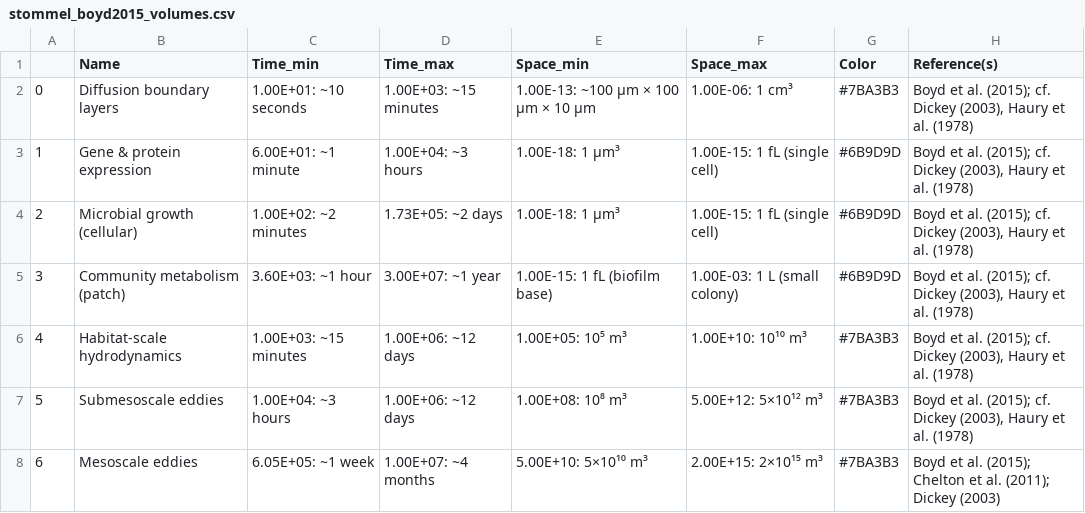
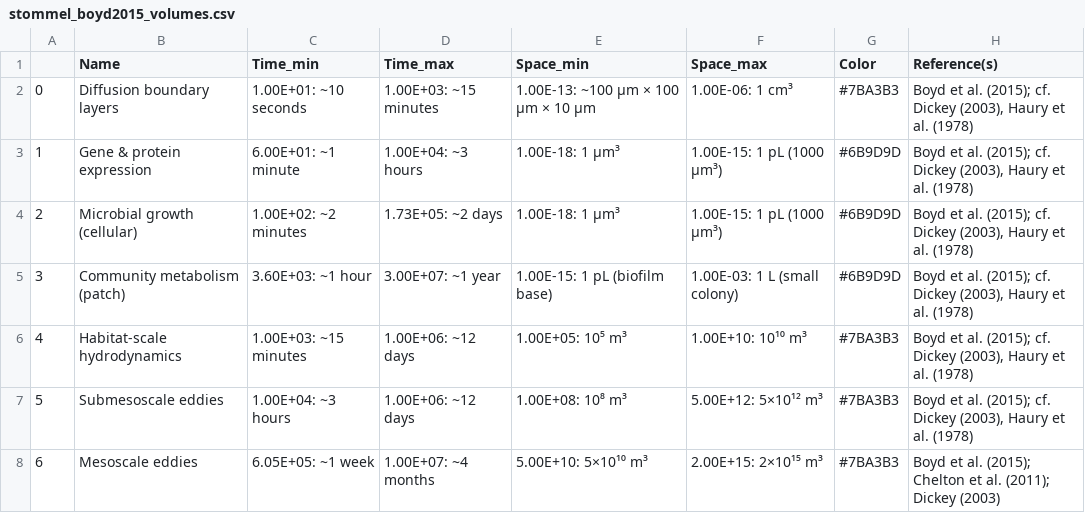
Before and after one commit to MDunitz/timeSpace, a CSV file: data/datasets/stommel_boyd2015_volumes.csv, drawn as a sheet; only a part is shown; the diff names each change by its address in the sheet, - before the commit and + after, or states it on an @@ line.

Commit message:
fix: label 10⁻¹⁵ m³ as 1 pL not 1 fL in stommel_boyd2015_volumes
The values 1.00E-15 m³ on rows 1, 2, and 3 (Gene & protein expression
Space_max, Microbial growth (cellular) Space_max, Community metabolism
(patch) Space_min) were labeled '1 fL' but 10⁻¹⁵ m³ = 1 pL = 1000 µm³.
1 fL = 10⁻¹⁸ m³ = 1 µm³, which is the Space_min value, not Space_max.

Values unchanged; only the parenthetical unit labels are fixed.

```diff
--- a/data/datasets/stommel_boyd2015_volumes.csv
+++ b/data/datasets/stommel_boyd2015_volumes.csv
-F3:F4 (Space_max): 1.00E-15: 1 fL (single cell)
+F3:F4 (Space_max): 1.00E-15: 1 pL (1000 µm³)
-E5 (Space_min): 1.00E-15: 1 fL (biofilm base)
+E5 (Space_min): 1.00E-15: 1 pL (biofilm base)
```
